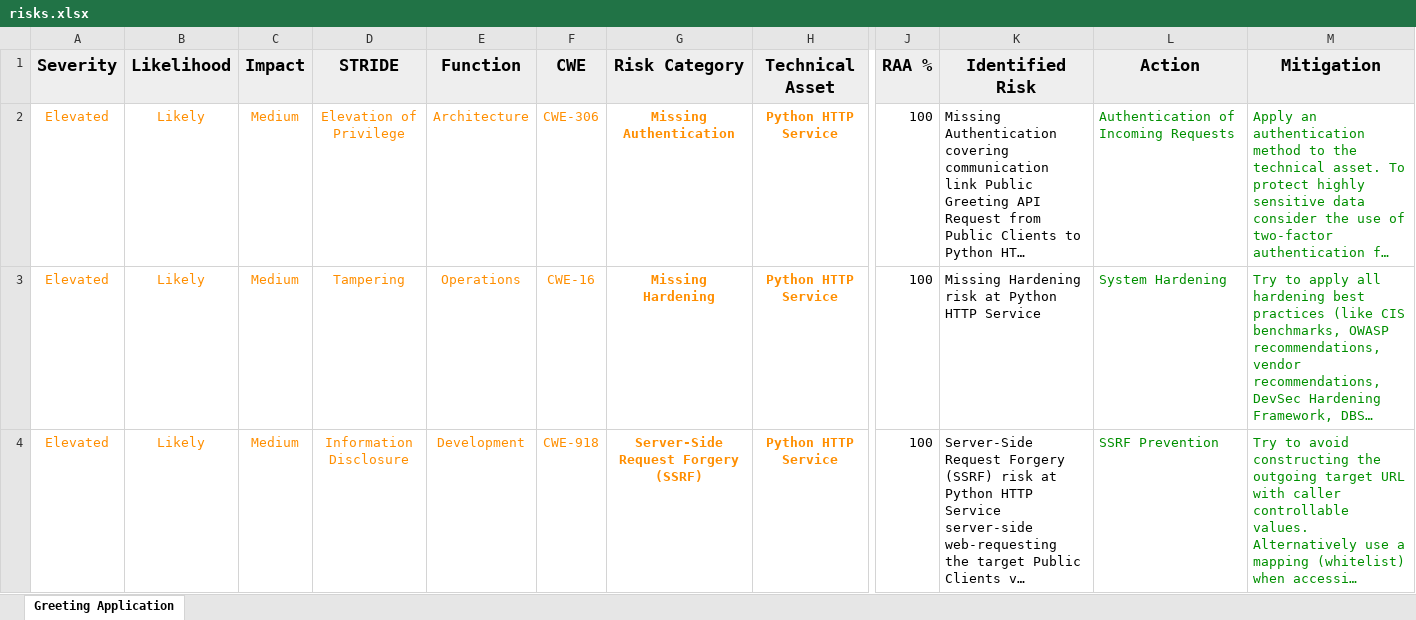
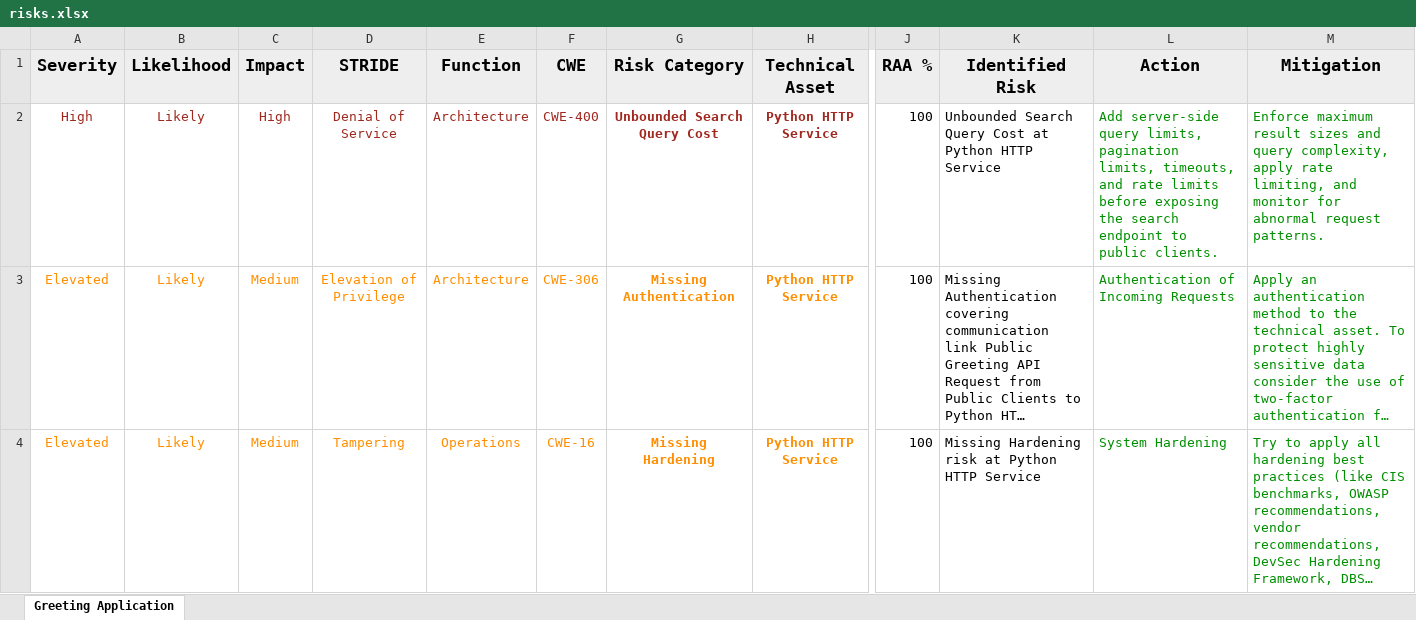
Before and after one commit to 0x3f8/threat-model-demo, an Excel workbook: report/risks.xlsx, sheet Greeting Application, drawn as a sheet; only a part is shown, gaps mark what is left out; the shorter side is filled out with more unchanged rows; long unchanged cells end in …; values as stored, in another font and other column widths than the file's, no borders; rows hold the shown columns only; the diff names each change by its address in the sheet, - before the commit and + after, or states it on an @@ line.

```diff
--- a/report/risks.xlsx (sheet Greeting Application)
+++ b/report/risks.xlsx (sheet Greeting Application)
+row 2: High | Likely | High | Denial of Service | Architecture | CWE-400 | Unbounded Search Query Cost | Python HTTP Service | 100 | Unbounded Search Query Cost at Python HTTP Service | Add server-side query limits, pagination limits, timeouts, and rate limits before exposing the search endpoint to public clients. | Enforce maximum result sizes and query complexity, apply rate limiting, and monitor for abnormal request patterns.
```
Also changed, not shown: 20 other files.
